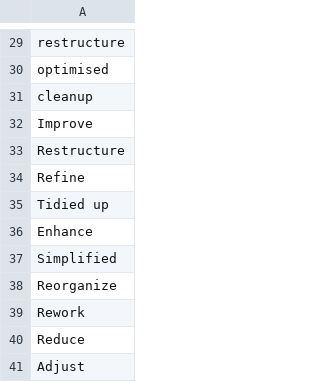
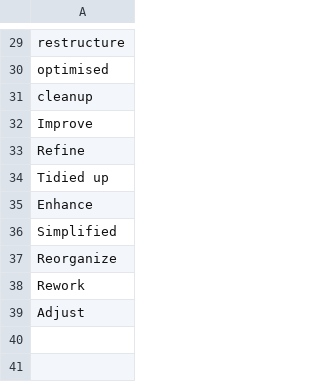
Before and after one commit to FaizaAmjad/EvaluatingCommits, a CSV file: DevGPT_Commit_Dataset/keywords_literature.csv, drawn as a sheet; only a part is shown, gaps mark what is left out; the diff names each change by its address in the sheet, - before the commit and + after, or states it on an @@ line.

```diff
--- a/DevGPT_Commit_Dataset/keywords_literature.csv
+++ b/DevGPT_Commit_Dataset/keywords_literature.csv
-row 33: Restructure
-row 40: Reduce
```
Also changed, not shown: DevGPT_Commit_Dataset/unmatched_commit_keywords.csv, 1 other file.
